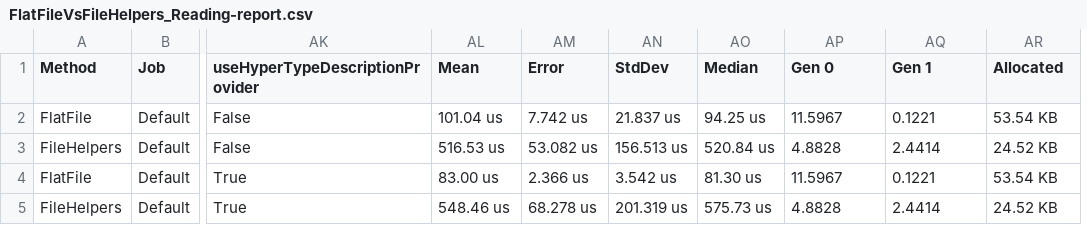
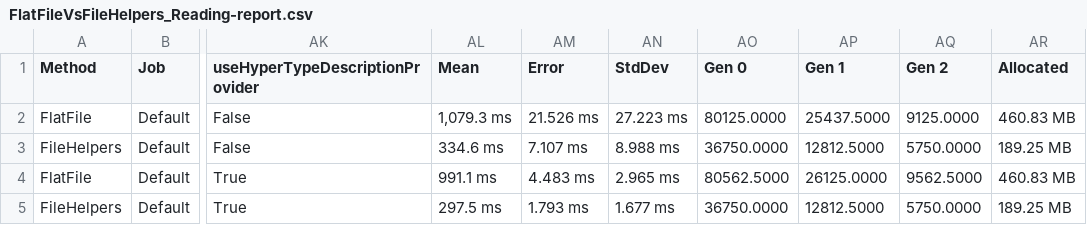
Before and after one commit to forcewake/FlatFile, a CSV file: BenchmarkDotNet.Artifacts/results/FlatFileVsFileHelpers_Reading-report.csv, drawn as a sheet; only a part is shown, gaps mark what is left out; removed rows and columns are numbered as before the commit, all else as after; the diff names each change by its address in the sheet, - before the commit and + after, or states it on an @@ line.

Commit message:
OK - Benchmark with 10k for each test item.

```diff
--- a/BenchmarkDotNet.Artifacts/results/FlatFileVsFileHelpers_Reading-report.csv
+++ b/BenchmarkDotNet.Artifacts/results/FlatFileVsFileHelpers_Reading-report.csv
-column AO (Median), rows 2-5: 94.25 us | 520.84 us | 81.30 us | 575.73 us
+column AQ (Gen 2), rows 2-5: 9125.0000 | 5750.0000 | 9562.5000 | 5750.0000
-AL2 (Mean): 101.04 us
+AL2 (Mean): 1,079.3 ms
-AM2 (Error): 7.742 us
+AM2 (Error): 21.526 ms
-AN2 (StdDev): 21.837 us
+AN2 (StdDev): 27.223 ms
-AO2 (Gen 0): 11.5967
+AO2 (Gen 0): 80125.0000
-AP2 (Gen 1): 0.1221
+AP2 (Gen 1): 25437.5000
-AR2 (Allocated): 53.54 KB
+AR2 (Allocated): 460.83 MB
-AL3 (Mean): 516.53 us
+AL3 (Mean): 334.6 ms
-AM3 (Error): 53.082 us
+AM3 (Error): 7.107 ms
-AN3 (StdDev): 156.513 us
+AN3 (StdDev): 8.988 ms
-AO3 (Gen 0): 4.8828
+AO3 (Gen 0): 36750.0000
-AP3 (Gen 1): 2.4414
+AP3 (Gen 1): 12812.5000
-AR3 (Allocated): 24.52 KB
+AR3 (Allocated): 189.25 MB
-AL4 (Mean): 83.00 us
+AL4 (Mean): 991.1 ms
-AM4 (Error): 2.366 us
+AM4 (Error): 4.483 ms
-AN4 (StdDev): 3.542 us
+AN4 (StdDev): 2.965 ms
-AO4 (Gen 0): 11.5967
+AO4 (Gen 0): 80562.5000
-AP4 (Gen 1): 0.1221
+AP4 (Gen 1): 26125.0000
-AR4 (Allocated): 53.54 KB
+AR4 (Allocated): 460.83 MB
-AL5 (Mean): 548.46 us
+AL5 (Mean): 297.5 ms
-AM5 (Error): 68.278 us
+AM5 (Error): 1.793 ms
-AN5 (StdDev): 201.319 us
+AN5 (StdDev): 1.677 ms
-AO5 (Gen 0): 4.8828
+AO5 (Gen 0): 36750.0000
-AP5 (Gen 1): 2.4414
+AP5 (Gen 1): 12812.5000
-AR5 (Allocated): 24.52 KB
+AR5 (Allocated): 189.25 MB
```
Also changed, not shown: BenchmarkDotNet.Artifacts/results/FlatFileVsCsv_Reading-report.csv, BenchmarkDotNet.Artifacts/results/FlatFileVsCsv_Writing-report.csv, 16 other files.
